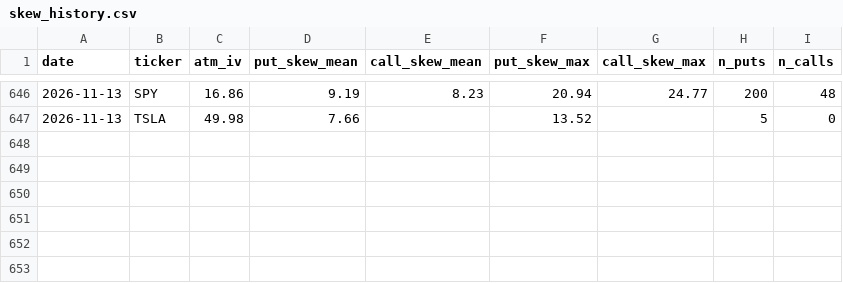
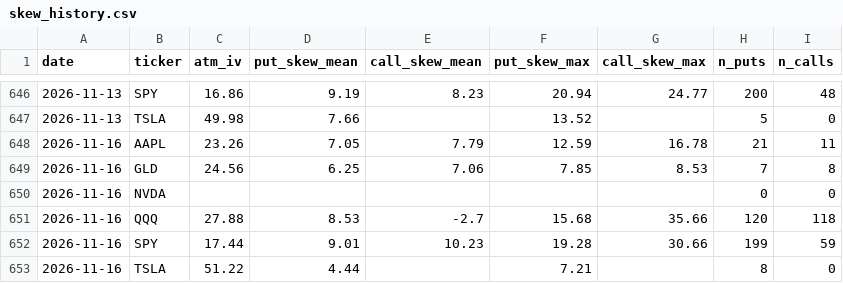
Before and after one commit to jaamesm/options-pricer, a CSV file: data/skew_history.csv, drawn as a sheet; only a part is shown, gaps mark what is left out; the diff names each change by its address in the sheet, - before the commit and + after, or states it on an @@ line.

```diff
--- a/data/skew_history.csv
+++ b/data/skew_history.csv
+row 648: 2026-11-16 | AAPL | 23.26 | 7.05 | 7.79 | 12.59 | 16.78 | 21 | 11
+row 649: 2026-11-16 | GLD | 24.56 | 6.25 | 7.06 | 7.85 | 8.53 | 7 | 8
+row 650: 2026-11-16 | NVDA |  |  |  |  |  | 0 | 0
+row 651: 2026-11-16 | QQQ | 27.88 | 8.53 | -2.7 | 15.68 | 35.66 | 120 | 118
+row 652: 2026-11-16 | SPY | 17.44 | 9.01 | 10.23 | 19.28 | 30.66 | 199 | 59
+row 653: 2026-11-16 | TSLA | 51.22 | 4.44 |  | 7.21 |  | 8 | 0
```
Also changed, not shown: data/aapl_signals.csv, data/gld_signals.csv, 17 other files.
